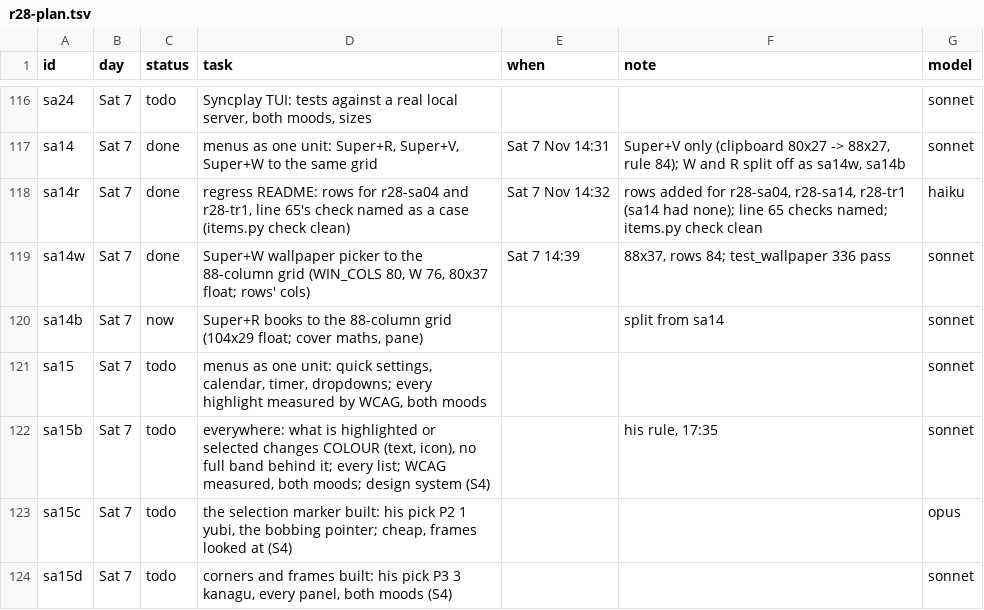
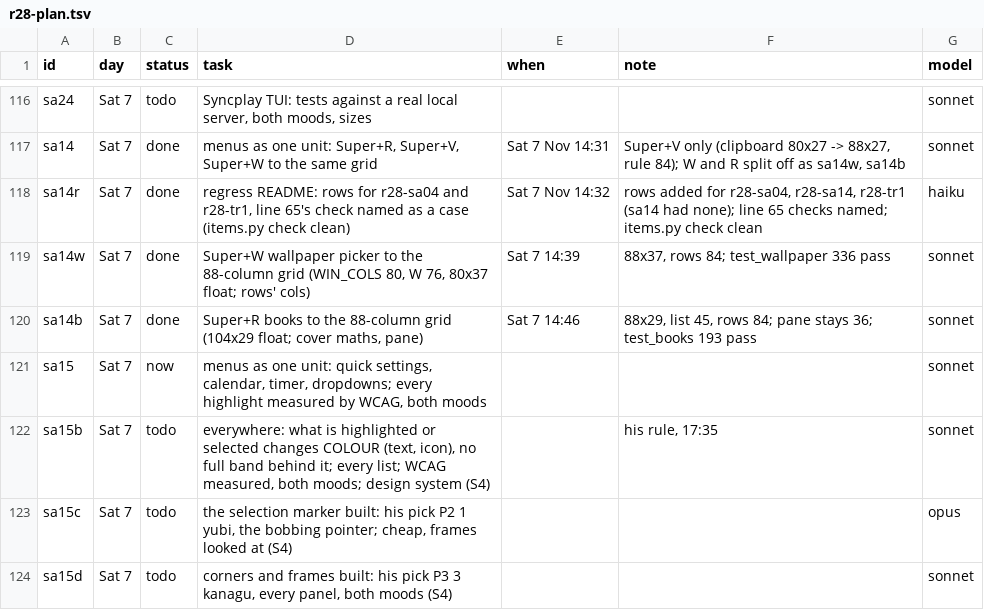
Before and after one commit to MoeDia/fedokawaii, a TSV file: .claude/notes/r28-plan.tsv, drawn as a sheet; only a part is shown, gaps mark what is left out.

```diff
--- a/.claude/notes/r28-plan.tsv
+++ b/.claude/notes/r28-plan.tsv
@@ -119,4 +119,4 @@ sa14r	Sat 7	done	regress README: rows for r28-sa04 and r28-tr1, line 65's check
 sa14w	Sat 7	done	Super+W wallpaper picker to the 88-column grid (WIN_COLS 80, W 76, 80x37 float; rows' cols)	Sat 7 14:39	88x37, rows 84; test_wallpaper 336 pass	sonnet
-sa14b	Sat 7	now	Super+R books to the 88-column grid (104x29 float; cover maths, pane)		split from sa14	sonnet
-sa15	Sat 7	todo	menus as one unit: quick settings, calendar, timer, dropdowns; every highlight measured by WCAG, both moods			sonnet
+sa14b	Sat 7	done	Super+R books to the 88-column grid (104x29 float; cover maths, pane)	Sat 7 14:46	88x29, list 45, rows 84; pane stays 36; test_books 193 pass	sonnet
+sa15	Sat 7	now	menus as one unit: quick settings, calendar, timer, dropdowns; every highlight measured by WCAG, both moods			sonnet
 sa15b	Sat 7	todo	everywhere: what is highlighted or selected changes COLOUR (text, icon), no full band behind it; every list; WCAG measured, both moods; design system (S4)		his rule, 17:35	sonnet
```
Also changed, not shown: 3 other files.
